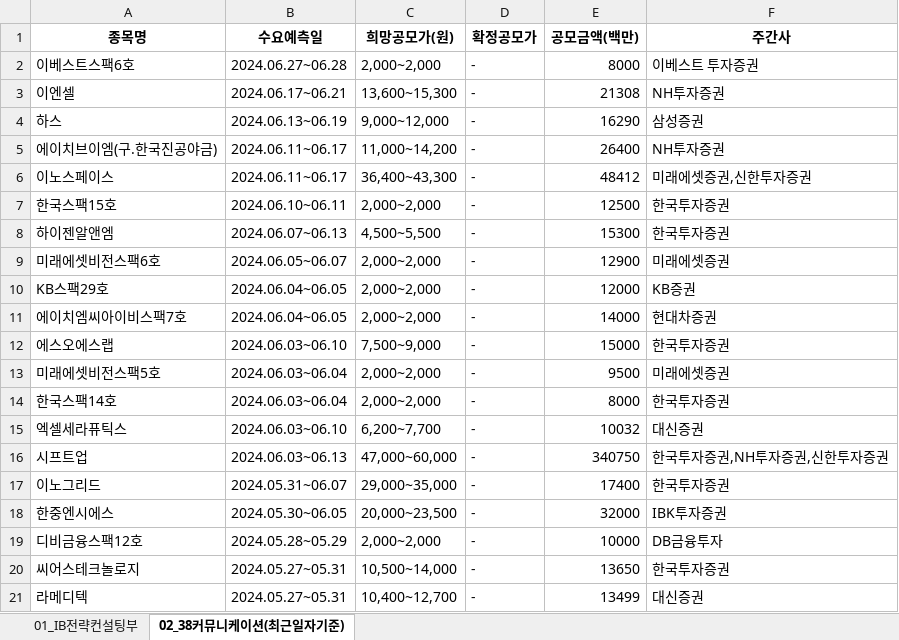
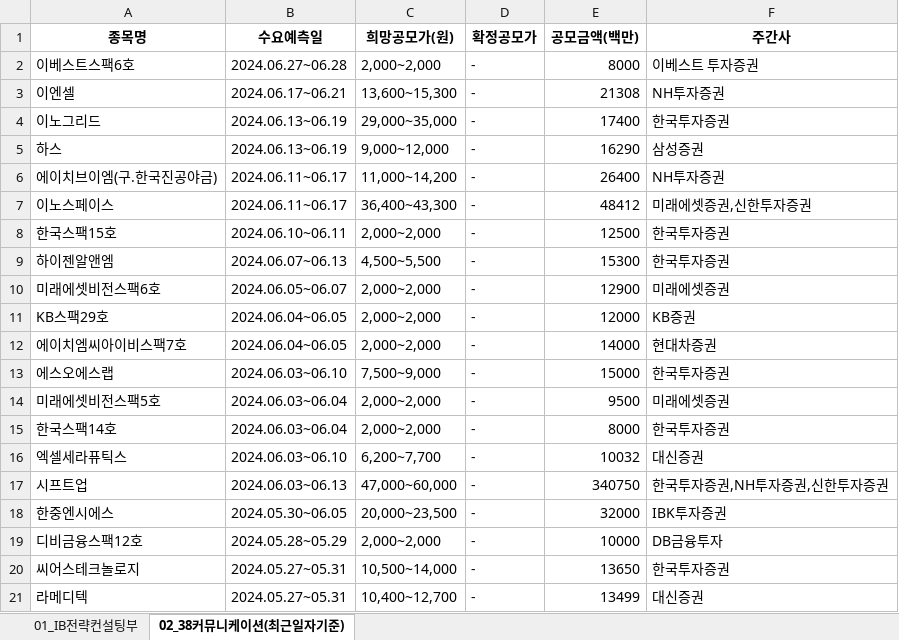
Before and after one commit to Kis-ds/IPO, an Excel workbook: datasets/ib-strategy-data.xlsx, sheet 02_38커뮤니케이션(최근일자기준), drawn as a sheet; values as stored, in another font and other column widths than the file's, no borders; removed rows and columns are numbered as before the commit, all else as after; the diff names each change by its address in the sheet, - before the commit and + after, or states it on an @@ line.

```diff
--- a/datasets/ib-strategy-data.xlsx (sheet 02_38커뮤니케이션(최근일자기준))
+++ b/datasets/ib-strategy-data.xlsx (sheet 02_38커뮤니케이션(최근일자기준))
+row 4: 이노그리드 | 2024.06.13~06.19 | 29,000~35,000 | - | 17400 | 한국투자증권
-row 17: 이노그리드 | 2024.05.31~06.07 | 29,000~35,000 | - | 17400 | 한국투자증권
```
Also changed, not shown: sheet 01_IB전략컨설팅부, datasets/corporate-finance-data.xlsx, datasets/form1.xlsx, 4 other files.
